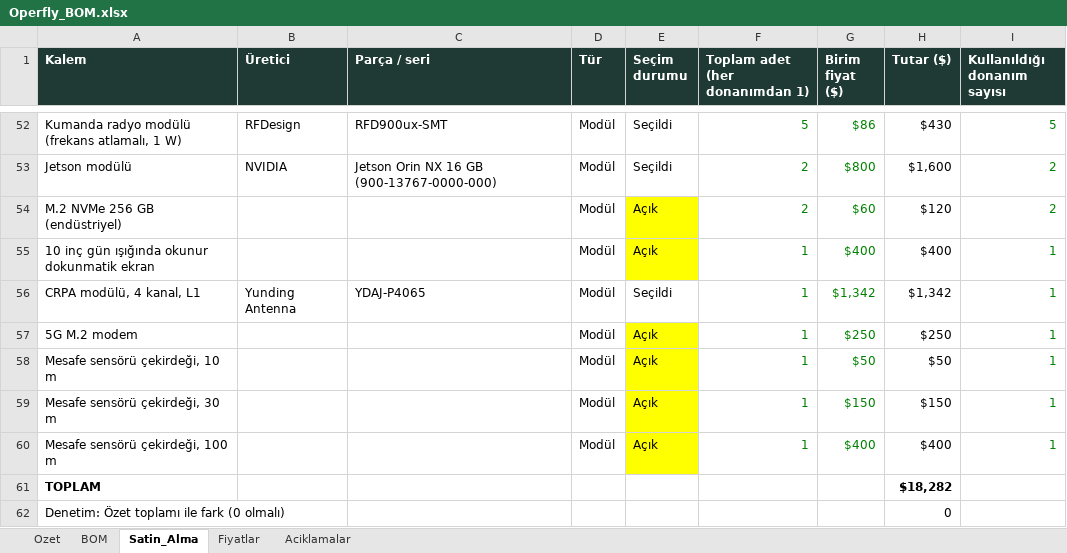
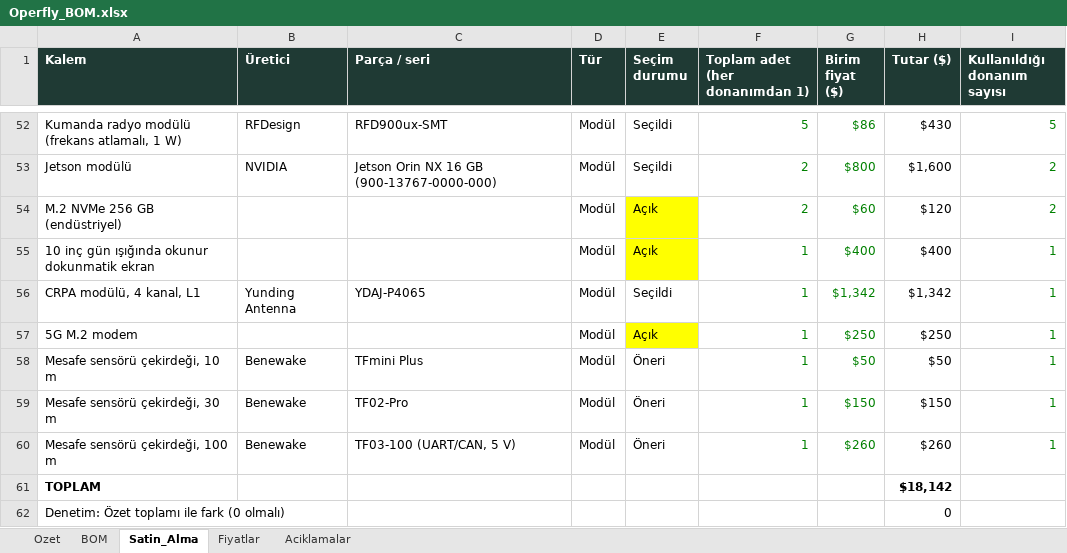
Before and after one commit to goktalay/Operfly, an Excel workbook: 13_DOKUMANTASYON/Operfly_BOM.xlsx, sheet Satin_Alma, drawn as a sheet; only a part is shown, gaps mark what is left out; values as stored, in another font and other column widths than the file's, no borders; the diff names each change by its address in the sheet, - before the commit and + after, or states it on an @@ line.

```diff
--- a/13_DOKUMANTASYON/Operfly_BOM.xlsx (sheet Satin_Alma)
+++ b/13_DOKUMANTASYON/Operfly_BOM.xlsx (sheet Satin_Alma)
-B58:B60 (Üretici): (empty)
+B58:B60 (Üretici): Benewake
-C58 (Parça / seri): (empty)
+C58 (Parça / seri): TFmini Plus
-E58:E60 (Seçim durumu): Açık
+E58:E60 (Seçim durumu): Öneri
-E58:E60 fill: #FFFF00
+E58:E60 fill: none
-C59 (Parça / seri): (empty)
+C59 (Parça / seri): TF02-Pro
-C60 (Parça / seri): (empty)
+C60 (Parça / seri): TF03-100 (UART/CAN, 5 V)
-G60 (Birim fiyat ($)): $400
+G60 (Birim fiyat ($)): $260
-H60 (Tutar ($)): $400
+H60 (Tutar ($)): $260
-H61 (Tutar ($)): $18,282
+H61 (Tutar ($)): $18,142
```
Also changed, not shown: sheet Fiyatlar, sheet Ozet, sheet BOM, 11 other files.
